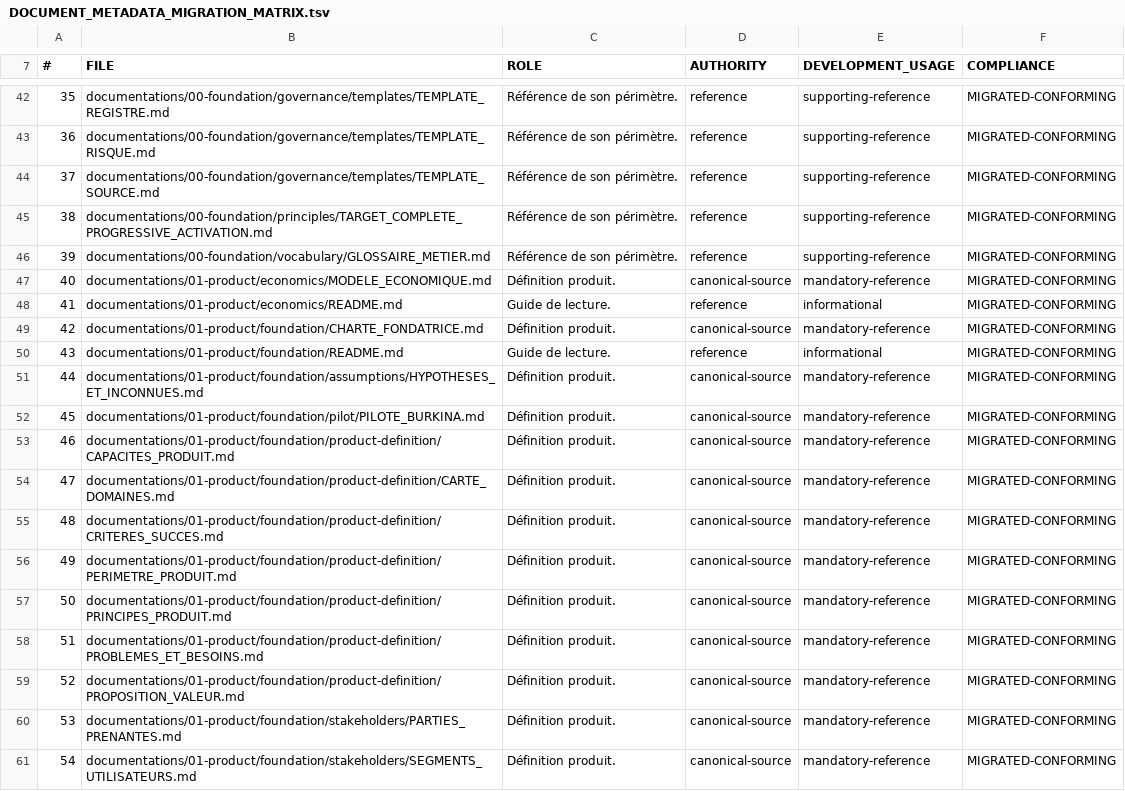
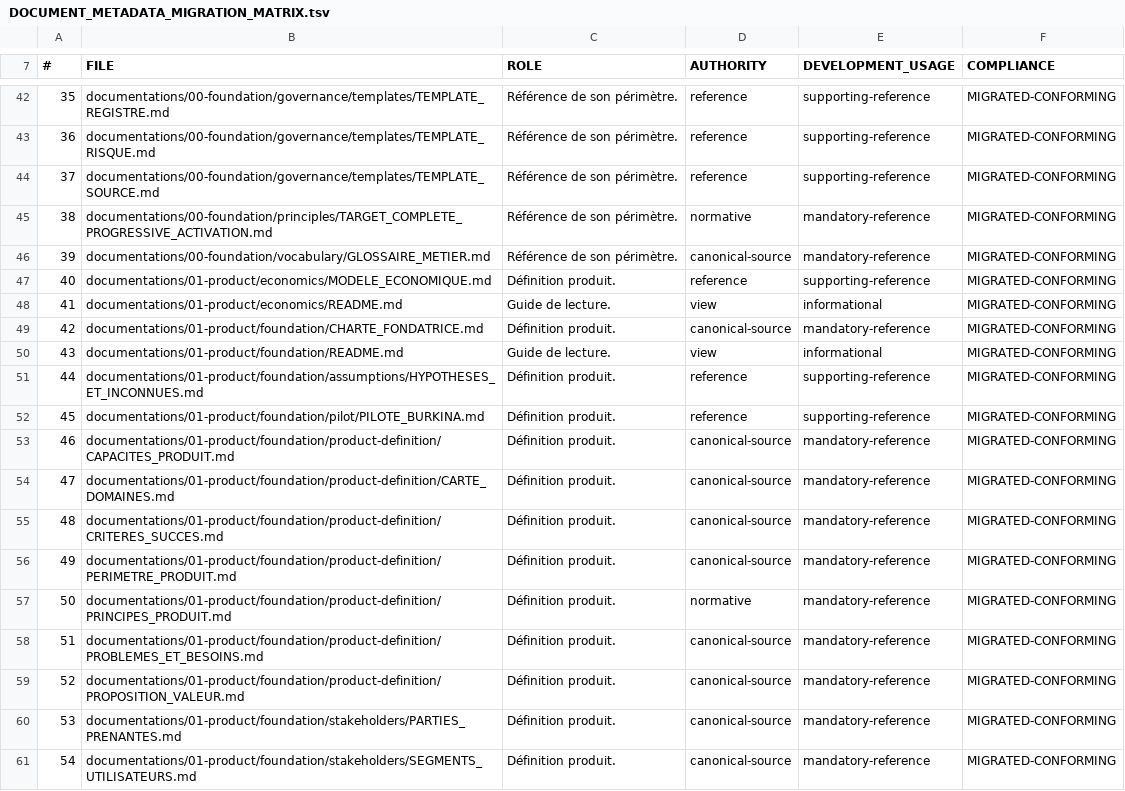
Before and after one commit to Brendoly-Private/brendolys-ydiase, a TSV file: documentations/00-foundation/governance/registers/DOCUMENT_METADATA_MIGRATION_MATRIX.tsv, drawn as a sheet; only a part is shown, gaps mark what is left out; the diff covers the shown part only; the diff names each change by its address in the sheet, - before the commit and + after, or states it on an @@ line.

Commit message:
docs: reconcile metadata migration matrix

```diff
--- a/documentations/00-foundation/governance/registers/DOCUMENT_METADATA_MIGRATION_MATRIX.tsv
+++ b/documentations/00-foundation/governance/registers/DOCUMENT_METADATA_MIGRATION_MATRIX.tsv
-D45 (AUTHORITY): reference
+D45 (AUTHORITY): normative
-E45:E46 (DEVELOPMENT_USAGE): supporting-reference
+E45:E46 (DEVELOPMENT_USAGE): mandatory-reference
-D46 (AUTHORITY): reference
+D46 (AUTHORITY): canonical-source
-D47 (AUTHORITY): canonical-source
+D47 (AUTHORITY): reference
-E47 (DEVELOPMENT_USAGE): mandatory-reference
+E47 (DEVELOPMENT_USAGE): supporting-reference
-D48 (AUTHORITY): reference
+D48 (AUTHORITY): view
-D50 (AUTHORITY): reference
+D50 (AUTHORITY): view
-D51:D52 (AUTHORITY): canonical-source
+D51:D52 (AUTHORITY): reference
-E51:E52 (DEVELOPMENT_USAGE): mandatory-reference
+E51:E52 (DEVELOPMENT_USAGE): supporting-reference
-D57 (AUTHORITY): canonical-source
+D57 (AUTHORITY): normative
```
Also changed, not shown: 93 edited cells elsewhere in this file.
